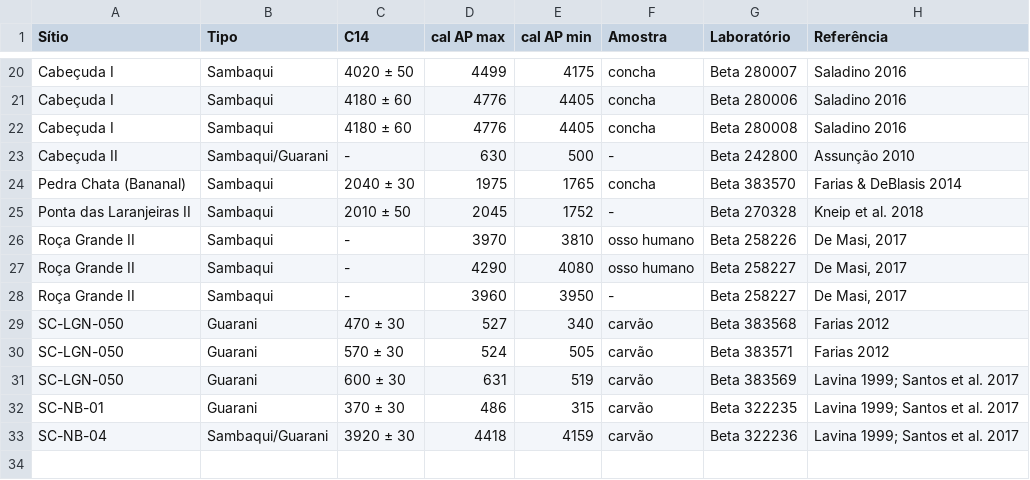
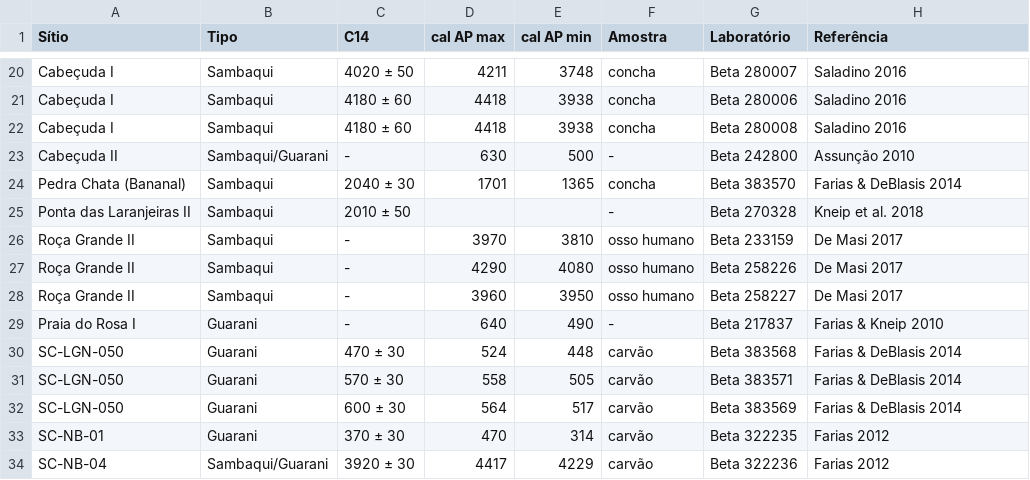
Before and after one commit to henrique-kozlowski/arqueologia, a CSV file: docs/tabelas/datas.csv, drawn as a sheet; only a part is shown, gaps mark what is left out; addresses are those after the commit; the diff covers the shown part only; the diff names each change by its address in the sheet, - before the commit and + after, or states it on an @@ line.

```diff
--- a/docs/tabelas/datas.csv
+++ b/docs/tabelas/datas.csv
-D20 (cal AP max): 4499
+D20 (cal AP max): 4211
-E20 (cal AP min): 4175
+E20 (cal AP min): 3748
-D21:D22 (cal AP max): 4776
+D21:D22 (cal AP max): 4418
-E21:E22 (cal AP min): 4405
+E21:E22 (cal AP min): 3938
-D24 (cal AP max): 1975
+D24 (cal AP max): 1701
-E24 (cal AP min): 1765
+E24 (cal AP min): 1365
-D25 (cal AP max): 2045
+D25 (cal AP max): (empty)
-E25 (cal AP min): 1752
+E25 (cal AP min): (empty)
-G26 (Laboratório): Beta 258226
+G26 (Laboratório): Beta 233159
-H26:H28 (Referência): De Masi, 2017
+H26:H28 (Referência): De Masi 2017
-G27 (Laboratório): Beta 258227
+G27 (Laboratório): Beta 258226
-F28 (Amostra): -
+F28 (Amostra): osso humano
+row 29: Praia do Rosa I | Guarani | - | 640 | 490 | - | Beta 217837 | Farias & Kneip 2010
-D30 (cal AP max): 527
+D30 (cal AP max): 524
-E30 (cal AP min): 340
+E30 (cal AP min): 448
-H30:H31 (Referência): Farias 2012
+H30:H31 (Referência): Farias & DeBlasis 2014
-D31 (cal AP max): 524
+D31 (cal AP max): 558
-D32 (cal AP max): 631
+D32 (cal AP max): 564
-E32 (cal AP min): 519
+E32 (cal AP min): 517
-H32 (Referência): Lavina 1999; Santos et al. 2017
+H32 (Referência): Farias & DeBlasis 2014
-D33 (cal AP max): 486
+D33 (cal AP max): 470
-E33 (cal AP min): 315
+E33 (cal AP min): 314
-H33:H34 (Referência): Lavina 1999; Santos et al. 2017
+H33:H34 (Referência): Farias 2012
-D34 (cal AP max): 4418
+D34 (cal AP max): 4417
-E34 (cal AP min): 4159
+E34 (cal AP min): 4229
```
Also changed, not shown: 32 edited cells elsewhere in this file, docs/tabelas/datas_grafico.csv, docs/tabelas/sitios_total.csv, 28 other files.
